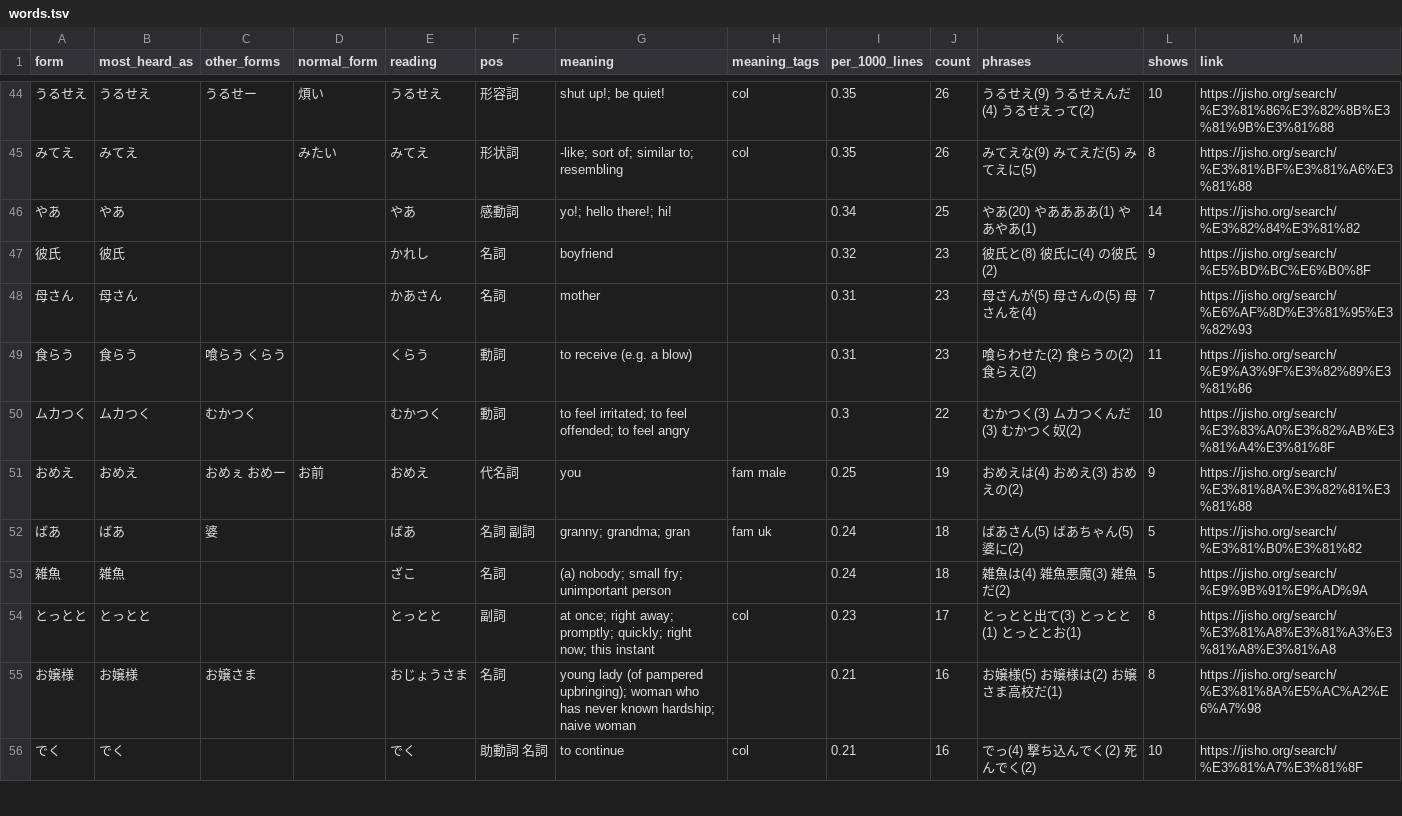
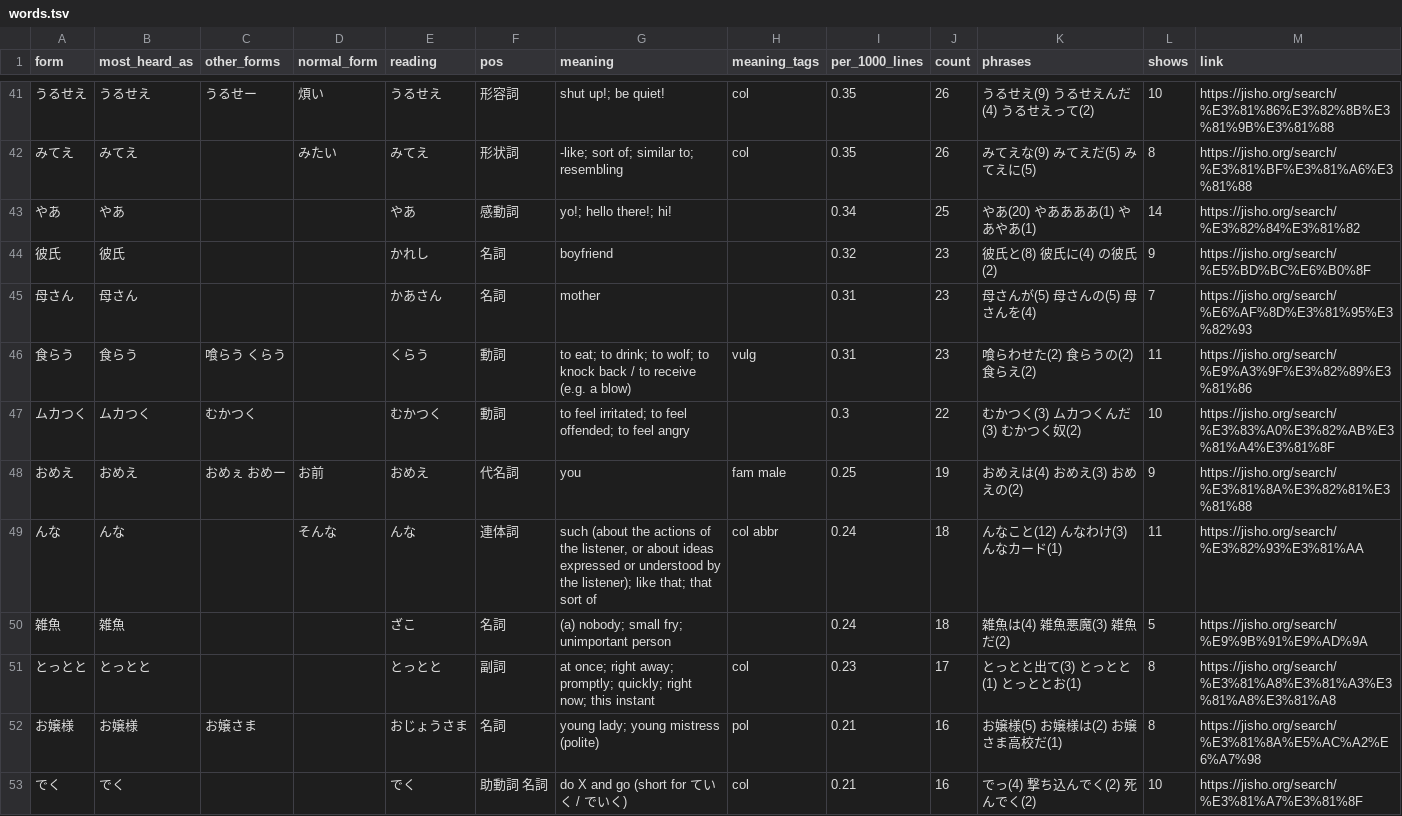
Before and after one commit to charlie42/anime-words-not-in-jlpt, a TSV file: words.tsv, drawn as a sheet; only a part is shown, gaps mark what is left out; the diff covers the shown part only.

Commit message:
Fix mixed rows and meanings

```diff
--- a/words.tsv
+++ b/words.tsv
@@ -48,9 +45,9 @@ form	most_heard_as	other_forms	normal_form	reading	pos	meaning	meaning_tags	per_
 母さん	母さん			かあさん	名詞	mother		0.31	23	母さんが(5) 母さんの(5) 母さんを(4)	7	https://jisho.org/search/%E6%AF%8D%E3%81%95%E3%82%93
-食らう	食らう	喰らう くらう		くらう	動詞	to receive (e.g. a blow)		0.31	23	喰らわせた(2) 食らうの(2) 食らえ(2)	11	https://jisho.org/search/%E9%A3%9F%E3%82%89%E3%81%86
+食らう	食らう	喰らう くらう		くらう	動詞	to eat; to drink; to wolf; to knock back / to receive (e.g. a blow)	vulg	0.31	23	喰らわせた(2) 食らうの(2) 食らえ(2)	11	https://jisho.org/search/%E9%A3%9F%E3%82%89%E3%81%86
 ムカつく	ムカつく	むかつく		むかつく	動詞	to feel irritated; to feel offended; to feel angry		0.3	22	むかつく(3) ムカつくんだ(3) むかつく奴(2)	10	https://jisho.org/search/%E3%83%A0%E3%82%AB%E3%81%A4%E3%81%8F
 おめえ	おめえ	おめぇ おめー	お前	おめえ	代名詞	you	fam male	0.25	19	おめえは(4) おめえ(3) おめえの(2)	9	https://jisho.org/search/%E3%81%8A%E3%82%81%E3%81%88
-ばあ	ばあ	婆		ばあ	名詞 副詞	granny; grandma; gran	fam uk	0.24	18	ばあさん(5) ばあちゃん(5) 婆に(2)	5	https://jisho.org/search/%E3%81%B0%E3%81%82
+んな	んな		そんな	んな	連体詞	such (about the actions of the listener, or about ideas expressed or understood by the listener); like that; that sort of	col abbr	0.24	18	んなこと(12) んなわけ(3) んなカード(1)	11	https://jisho.org/search/%E3%82%93%E3%81%AA
 雑魚	雑魚			ざこ	名詞	(a) nobody; small fry; unimportant person		0.24	18	雑魚は(4) 雑魚悪魔(3) 雑魚だ(2)	5	https://jisho.org/search/%E9%9B%91%E9%AD%9A
 とっとと	とっとと			とっとと	副詞	at once; right away; promptly; quickly; right now; this instant	col	0.23	17	とっとと出て(3) とっとと(1) とっととお(1)	8	https://jisho.org/search/%E3%81%A8%E3%81%A3%E3%81%A8%E3%81%A8
-お嬢様	お嬢様	お嬢さま		おじょうさま	名詞	young lady (of pampered upbringing); woman who has never known hardship; naive woman		0.21	16	お嬢様(5) お嬢様は(2) お嬢さま高校だ(1)	8	https://jisho.org/search/%E3%81%8A%E5%AC%A2%E6%A7%98
-でく	でく			でく	助動詞 名詞	to continue	col	0.21	16	でっ(4) 撃ち込んでく(2) 死んでく(2)	10	https://jisho.org/search/%E3%81%A7%E3%81%8F
+お嬢様	お嬢様	お嬢さま		おじょうさま	名詞	young lady; young mistress (polite)	pol	0.21	16	お嬢様(5) お嬢様は(2) お嬢さま高校だ(1)	8	https://jisho.org/search/%E3%81%8A%E5%AC%A2%E6%A7%98
+でく	でく			でく	助動詞 名詞	do X and go (short for ていく / でいく)	col	0.21	16	でっ(4) 撃ち込んでく(2) 死んでく(2)	10	https://jisho.org/search/%E3%81%A7%E3%81%8F
```
Also changed, not shown: 1 added row, 4 removed rows and 13 edited cells elsewhere in this file, topic_words.tsv, 1 other file.
